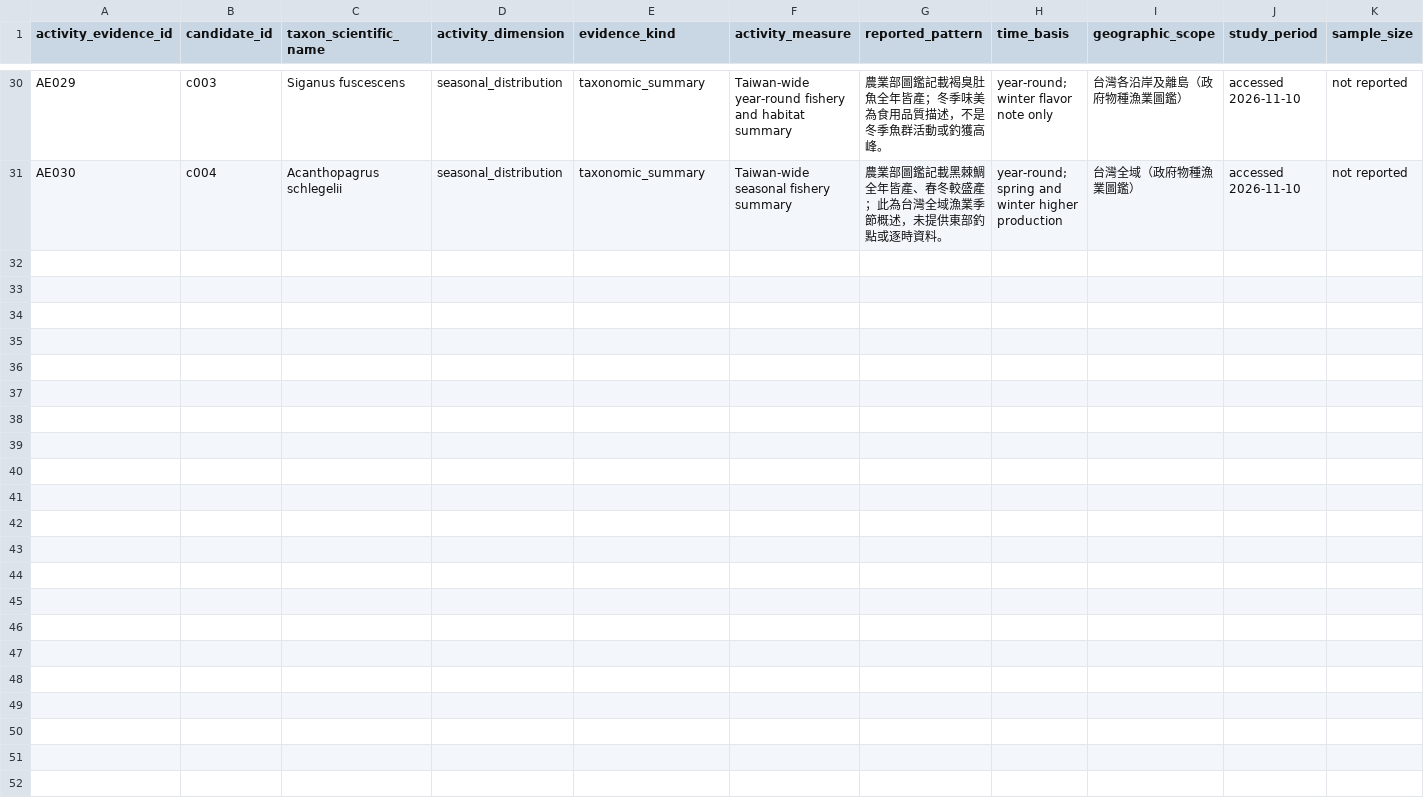
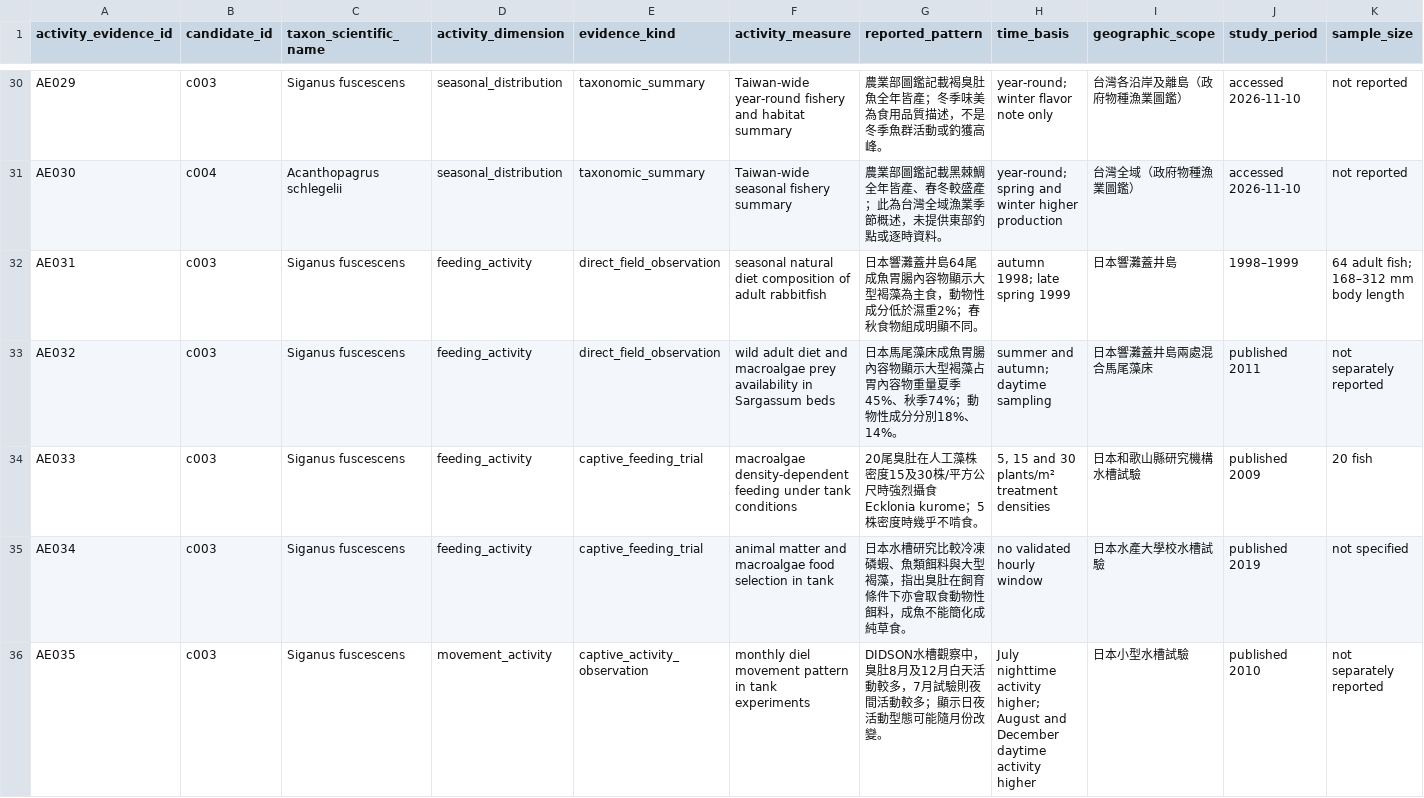
Before and after one commit to fb326549-lang/fishing-intelligence, a CSV file: P2/species/species_activity_evidence_register.csv, drawn as a sheet; only a part is shown, gaps mark what is left out; rows hold the shown columns only; the diff names each change by its address in the sheet, - before the commit and + after, or states it on an @@ line.

Commit message:
Register rabbitfish wild diet, captive feeding and diel activity evidence

```diff
--- a/P2/species/species_activity_evidence_register.csv
+++ b/P2/species/species_activity_evidence_register.csv
+row 32: AE031 | c003 | Siganus fuscescens | feeding_activity | direct_field_observation | seasonal natural diet composition of adult rabbitfish | 日本響灘蓋井島64尾成魚胃腸內容物顯示大型褐藻為主食，動物性成分低於濕重2%；春秋食物組成明顯不同。 | autumn 1998; late spring 1999 | 日本響灘蓋井島 | 1998–1999 | 64 adult fish; 168–312 mm body length
+row 33: AE032 | c003 | Siganus fuscescens | feeding_activity | direct_field_observation | wild adult diet and macroalgae prey availability in Sargassum beds | 日本馬尾藻床成魚胃腸內容物顯示大型褐藻占胃內容物重量夏季45%、秋季74%；動物性成分分別18%、14%。 | summer and autumn; daytime sampling | 日本響灘蓋井島兩處混合馬尾藻床 | published 2011 | not separately reported
+row 34: AE033 | c003 | Siganus fuscescens | feeding_activity | captive_feeding_trial | macroalgae density-dependent feeding under tank conditions | 20尾臭肚在人工藻株密度15及30株/平方公尺時強烈攝食Ecklonia kurome；5株密度時幾乎不啃食。 | 5, 15 and 30 plants/m² treatment densities | 日本和歌山縣研究機構水槽試驗 | published 2009 | 20 fish
+row 35: AE034 | c003 | Siganus fuscescens | feeding_activity | captive_feeding_trial | animal matter and macroalgae food selection in tank | 日本水槽研究比較冷凍磷蝦、魚類餌料與大型褐藻，指出臭肚在飼育條件下亦會取食動物性餌料，成魚不能簡化成純草食。 | no validated hourly window | 日本水產大學校水槽試驗 | published 2019 | not specified
+row 36: AE035 | c003 | Siganus fuscescens | movement_activity | captive_activity_observation | monthly diel movement pattern in tank experiments | DIDSON水槽觀察中，臭肚8月及12月白天活動較多，7月試驗則夜間活動較多；顯示日夜活動型態可能隨月份改變。 | July nighttime activity higher; August and December daytime activity higher | 日本小型水槽試驗 | published 2010 | not separately reported
```
